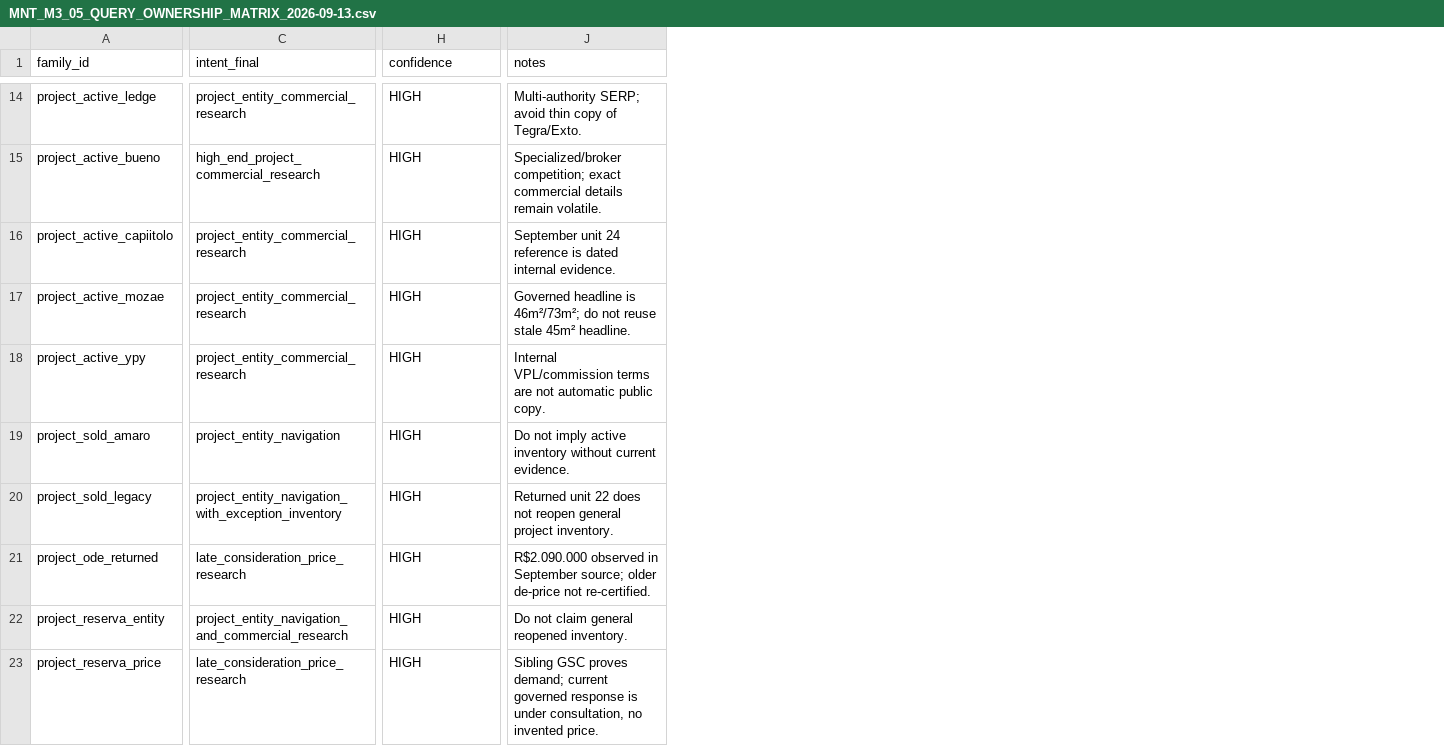
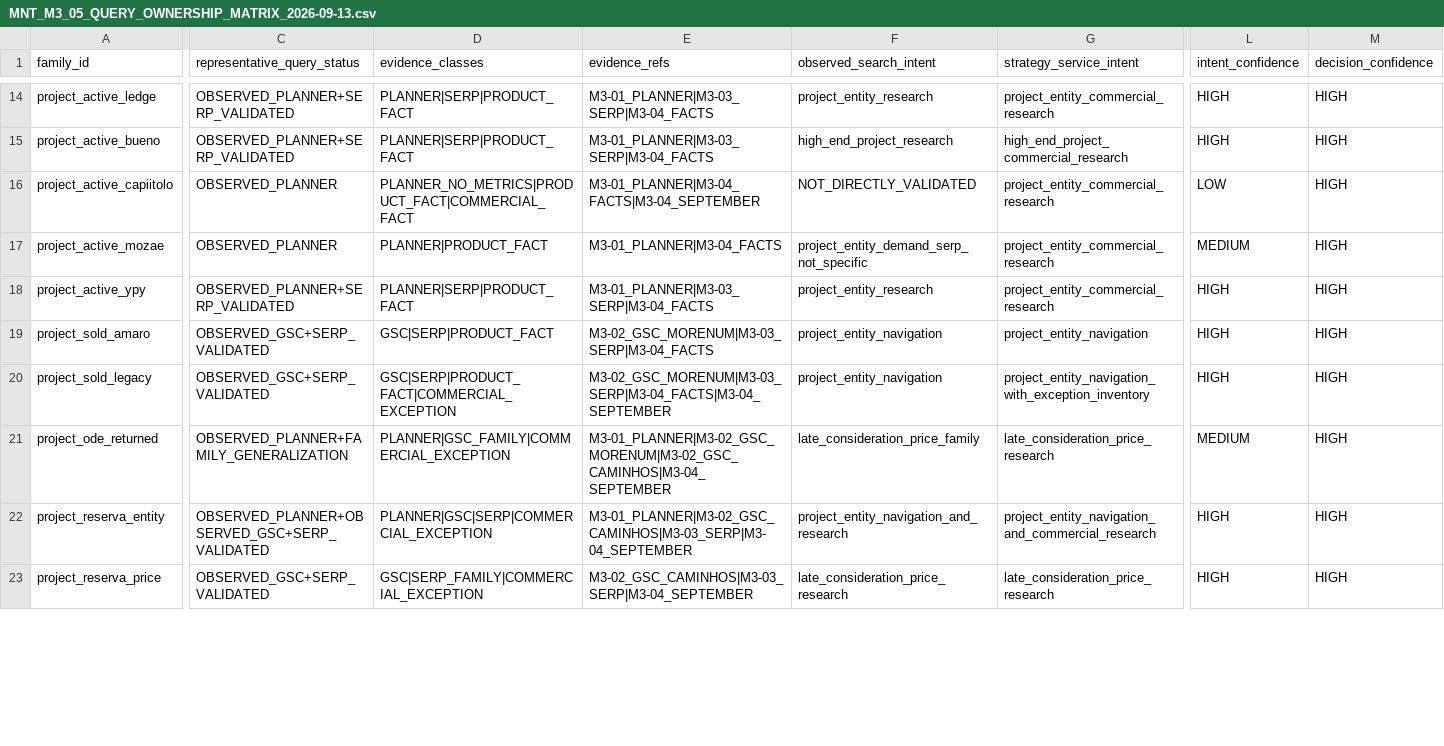
Before and after one commit to wagnerjfjunior/MoreNumTegra, a CSV file: docs/search/data/MNT_M3_05_QUERY_OWNERSHIP_MATRIX_2026-09-13.csv, drawn as a sheet; only a part is shown, gaps mark what is left out; removed rows and columns are numbered as before the commit, all else as after; the diff covers the shown part only; the diff names each change by its address in the sheet, - before the commit and + after, or states it on an @@ line.

Commit message:
research: add MNT-M3-05 evidence lineage

```diff
--- a/docs/search/data/MNT_M3_05_QUERY_OWNERSHIP_MATRIX_2026-09-13.csv
+++ b/docs/search/data/MNT_M3_05_QUERY_OWNERSHIP_MATRIX_2026-09-13.csv
+column C (representative_query_status), rows 14-23: OBSERVED_PLANNER+SERP_VALIDATED | OBSERVED_PLANNER+SERP_VALIDATED | OBSERVED_PLANNER | OBSERVED_PLANNER | OBSERVED_PLANNER+SERP_VALIDATED | OBSERVED_GSC+SERP_VALIDATED | OBSERVED_GSC+SERP_VALIDATED | OBSERVED_PLANNER+FAMILY_GENERALIZATION | OBSERVED_PLANNER+OBSERVED_GSC+SERP_VALIDATED | OBSERVED_GSC+SERP_VALIDATED
+column D (evidence_classes), rows 14-23: PLANNER|SERP|PRODUCT_FACT | PLANNER|SERP|PRODUCT_FACT | PLANNER_NO_METRICS|PRODUCT_FACT|COMMERCIAL_FACT | PLANNER|PRODUCT_FACT | PLANNER|SERP|PRODUCT_FACT | GSC|SERP|PRODUCT_FACT | GSC|SERP|PRODUCT_FACT|COMMERCIAL_EXCEPTION | PLANNER|GSC_FAMILY|COMMERCIAL_EXCEPTION | PLANNER|GSC|SERP|COMMERCIAL_EXCEPTION | GSC|SERP_FAMILY|COMMERCIAL_EXCEPTION
+column E (evidence_refs), rows 14-23: M3-01_PLANNER|M3-03_SERP|M3-04_FACTS | M3-01_PLANNER|M3-03_SERP|M3-04_FACTS | M3-01_PLANNER|M3-04_FACTS|M3-04_SEPTEMBER | M3-01_PLANNER|M3-04_FACTS | M3-01_PLANNER|M3-03_SERP|M3-04_FACTS | M3-02_GSC_MORENUM|M3-03_SERP|M3-04_FACTS | M3-02_GSC_MORENUM|M3-03_SERP|M3-04_FACTS|M3-04_SEPTEMBER | M3-01_PLANNER|M3-02_GSC_MORENUM|M3-02_GSC_CAMINHOS|M3-04_SEPTEMBER | M3-01_PLANNER|M3-02_GSC_CAMINHOS|M3-03_SERP|M3-04_SEPTEMBER | M3-02_GSC_CAMINHOS|M3-03_SERP|M3-04_SEPTEMBER
+column F (observed_search_intent), rows 14-23: project_entity_research | high_end_project_research | NOT_DIRECTLY_VALIDATED | project_entity_demand_serp_not_specific | project_entity_research | project_entity_navigation | project_entity_navigation | late_consideration_price_family | project_entity_navigation_and_research | late_consideration_price_research
+column M (decision_confidence), rows 14-23: all HIGH
-column J (notes), rows 14-23: Multi-authority SERP; avoid thin copy of Tegra/Exto. | Specialized/broker competition; exact commercial details remain volatile. | September unit 24 reference is dated internal evidence. | Governed headline is 46m²/73m²; do not reuse stale 45m² headline. | Internal VPL/commission terms are not automatic public copy. | Do not imply active inventory without current evidence. | Returned unit 22 does not reopen general project inventory. | R$2.090.000 observed in September source; older de-price not re-certified. | Do not claim general reopened inventory. | Sibling GSC proves demand; current governed response is under consultation, no invented price.
-G1: intent_final
+G1: strategy_service_intent
-L1: confidence
+L1: intent_confidence
-L16 (intent_confidence): HIGH
+L16 (intent_confidence): LOW
-L17 (intent_confidence): HIGH
+L17 (intent_confidence): MEDIUM
-L21 (intent_confidence): HIGH
+L21 (intent_confidence): MEDIUM
```
Also changed, not shown: 4 edited cells elsewhere in this file.
